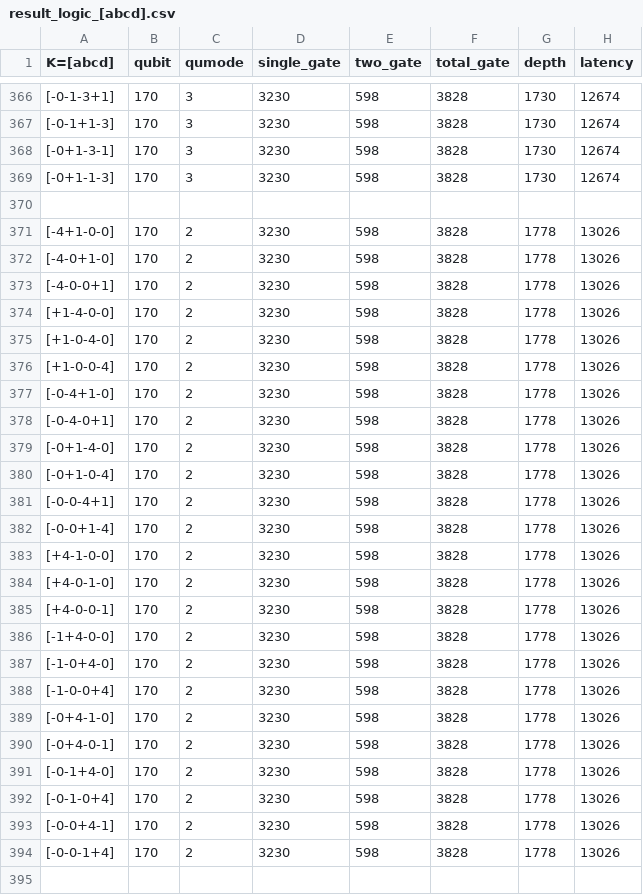
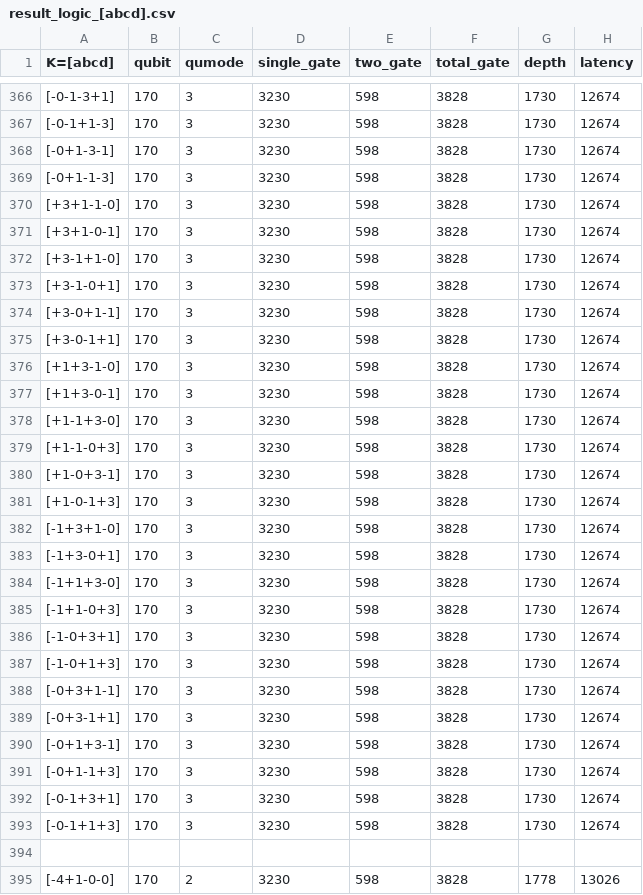
Before and after one commit to jindahe/RL-for-hybrid-CV-DV-complier, a CSV file: experiment/four/result_logic_[abcd].csv, drawn as a sheet; only a part is shown, gaps mark what is left out; the shorter side is filled out with more unchanged rows; the diff names each change by its address in the sheet, - before the commit and + after, or states it on an @@ line.

```diff
--- a/experiment/four/result_logic_[abcd].csv
+++ b/experiment/four/result_logic_[abcd].csv
+row 370: [+3+1-1-0] | 170 | 3 | 3230 | 598 | 3828 | 1730 | 12674
+row 371: [+3+1-0-1] | 170 | 3 | 3230 | 598 | 3828 | 1730 | 12674
+row 372: [+3-1+1-0] | 170 | 3 | 3230 | 598 | 3828 | 1730 | 12674
+row 373: [+3-1-0+1] | 170 | 3 | 3230 | 598 | 3828 | 1730 | 12674
+row 374: [+3-0+1-1] | 170 | 3 | 3230 | 598 | 3828 | 1730 | 12674
+row 375: [+3-0-1+1] | 170 | 3 | 3230 | 598 | 3828 | 1730 | 12674
+row 376: [+1+3-1-0] | 170 | 3 | 3230 | 598 | 3828 | 1730 | 12674
+row 377: [+1+3-0-1] | 170 | 3 | 3230 | 598 | 3828 | 1730 | 12674
+row 378: [+1-1+3-0] | 170 | 3 | 3230 | 598 | 3828 | 1730 | 12674
+row 379: [+1-1-0+3] | 170 | 3 | 3230 | 598 | 3828 | 1730 | 12674
+row 380: [+1-0+3-1] | 170 | 3 | 3230 | 598 | 3828 | 1730 | 12674
+row 381: [+1-0-1+3] | 170 | 3 | 3230 | 598 | 3828 | 1730 | 12674
+row 382: [-1+3+1-0] | 170 | 3 | 3230 | 598 | 3828 | 1730 | 12674
+row 383: [-1+3-0+1] | 170 | 3 | 3230 | 598 | 3828 | 1730 | 12674
+row 384: [-1+1+3-0] | 170 | 3 | 3230 | 598 | 3828 | 1730 | 12674
+row 385: [-1+1-0+3] | 170 | 3 | 3230 | 598 | 3828 | 1730 | 12674
+row 386: [-1-0+3+1] | 170 | 3 | 3230 | 598 | 3828 | 1730 | 12674
+row 387: [-1-0+1+3] | 170 | 3 | 3230 | 598 | 3828 | 1730 | 12674
+row 388: [-0+3+1-1] | 170 | 3 | 3230 | 598 | 3828 | 1730 | 12674
+row 389: [-0+3-1+1] | 170 | 3 | 3230 | 598 | 3828 | 1730 | 12674
+row 390: [-0+1+3-1] | 170 | 3 | 3230 | 598 | 3828 | 1730 | 12674
+row 391: [-0+1-1+3] | 170 | 3 | 3230 | 598 | 3828 | 1730 | 12674
+row 392: [-0-1+3+1] | 170 | 3 | 3230 | 598 | 3828 | 1730 | 12674
+row 393: [-0-1+1+3] | 170 | 3 | 3230 | 598 | 3828 | 1730 | 12674
```
Also changed, not shown: 2 other files.
